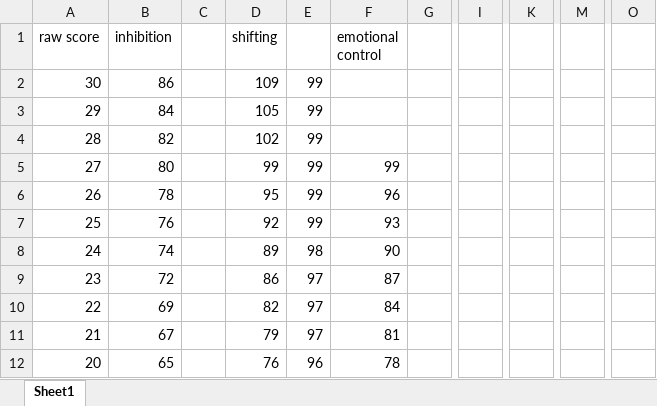
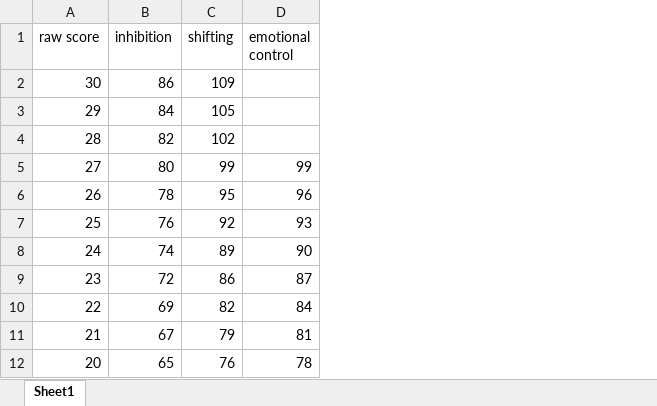
Before and after one commit to danieLayosh/Diascore, an Excel workbook: data/brief/briefSchool/Teachers/g_7-8_S.xlsx, sheet Sheet1, drawn as a sheet; only a part is shown, gaps mark what is left out; values as stored, in another font and other column widths than the file's, no borders; the diff names each change by its address in the sheet, - before the commit and + after, or states it on an @@ line.

```diff
--- a/data/brief/briefSchool/Teachers/g_7-8_S.xlsx (sheet Sheet1)
+++ b/data/brief/briefSchool/Teachers/g_7-8_S.xlsx (sheet Sheet1)
-column C, empty
-column E, rows 2-12: 99 | 99 | 99 | 99 | 99 | 99 | 98 | 97 | 97 | 97 | 96
-column G, empty
-column I, empty
-column K, empty
-column M, empty
-column O, empty
```
Also changed, not shown: data/brief/briefSchool/Teachers/b_5-6_S.xlsx, data/brief/briefSchool/Teachers/b_7-8_I.xlsx, 2 other files.
